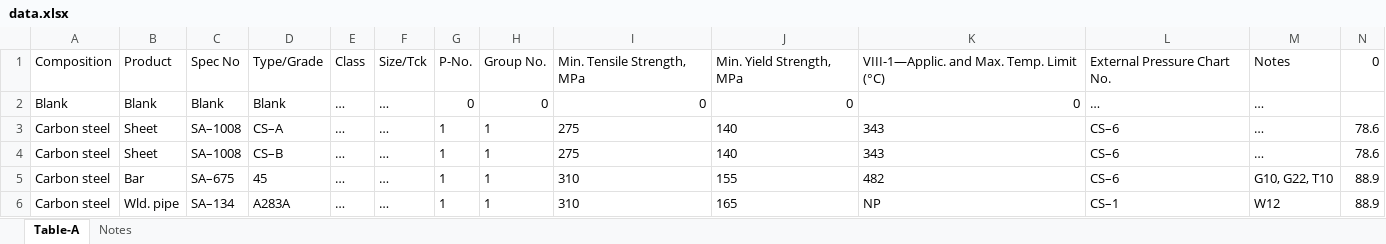
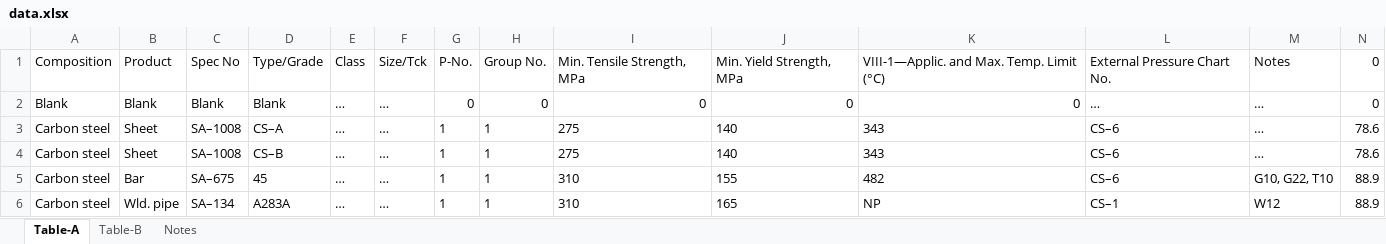
Before and after one commit to Press03img/linear_interpolation, an Excel workbook: data.xlsx, sheet Table-A, drawn as a sheet; only a part is shown; values as stored, in another font and other column widths than the file's, no borders; removed rows and columns are numbered as before the commit, all else as after; rows hold the shown columns only; the diff names each change by its address in the sheet, - before the commit and + after, or states it on an @@ line.

```diff
--- a/data.xlsx (sheet Table-A)
+++ b/data.xlsx (sheet Table-A)
+sheet tab: Table-B
-row 2: Blank | Blank | Blank | Blank | … | … | 0 | 0 | 0 | 0 | 0 | … | …
+row 2: Blank | Blank | Blank | Blank | … | … | 0 | 0 | 0 | 0 | 0 | … | … | 0
```
Also changed, not shown: 1 other file.
